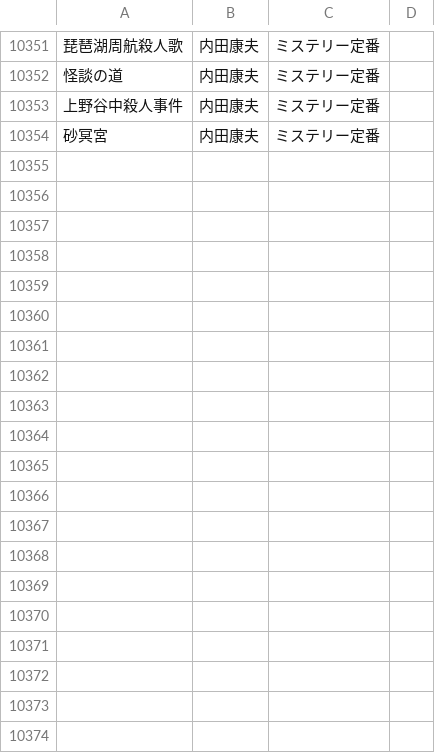
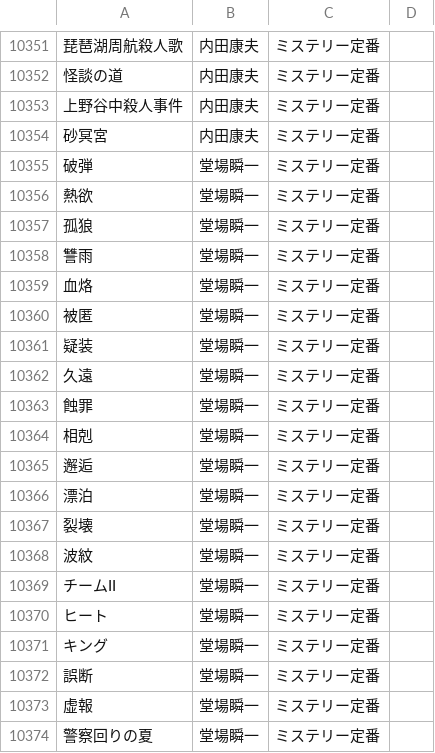
Before and after one commit to bxwcoder/naniyomu, a TSV file: data/catalog/candidates.tsv, drawn as a sheet; only a part is shown, gaps mark what is left out; the diff covers the shown part only; the diff names each change by its address in the sheet, - before the commit and + after, or states it on an @@ line.

```diff
--- a/data/catalog/candidates.tsv
+++ b/data/catalog/candidates.tsv
+row 10355: 破弾 | 堂場瞬一 | ミステリー定番
+row 10356: 熱欲 | 堂場瞬一 | ミステリー定番
+row 10357: 孤狼 | 堂場瞬一 | ミステリー定番
+row 10358: 讐雨 | 堂場瞬一 | ミステリー定番
+row 10359: 血烙 | 堂場瞬一 | ミステリー定番
+row 10360: 被匿 | 堂場瞬一 | ミステリー定番
+row 10361: 疑装 | 堂場瞬一 | ミステリー定番
+row 10362: 久遠 | 堂場瞬一 | ミステリー定番
+row 10363: 蝕罪 | 堂場瞬一 | ミステリー定番
+row 10364: 相剋 | 堂場瞬一 | ミステリー定番
+row 10365: 邂逅 | 堂場瞬一 | ミステリー定番
+row 10366: 漂泊 | 堂場瞬一 | ミステリー定番
+row 10367: 裂壊 | 堂場瞬一 | ミステリー定番
+row 10368: 波紋 | 堂場瞬一 | ミステリー定番
+row 10369: チームII | 堂場瞬一 | ミステリー定番
+row 10370: ヒート | 堂場瞬一 | ミステリー定番
+row 10371: キング | 堂場瞬一 | ミステリー定番
+row 10372: 誤断 | 堂場瞬一 | ミステリー定番
+row 10373: 虚報 | 堂場瞬一 | ミステリー定番
+row 10374: 警察回りの夏 | 堂場瞬一 | ミステリー定番
```
Also changed, not shown: 34 added rows elsewhere in this file.
